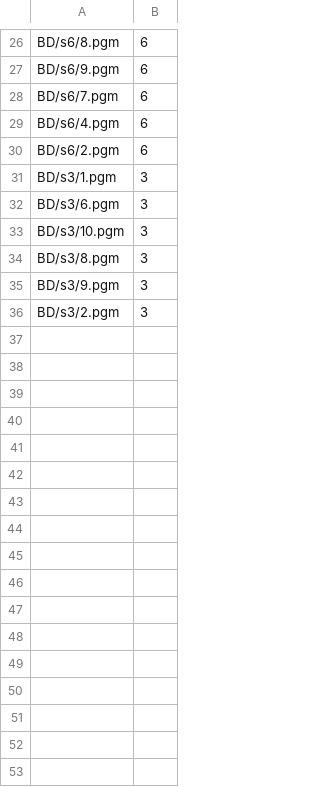
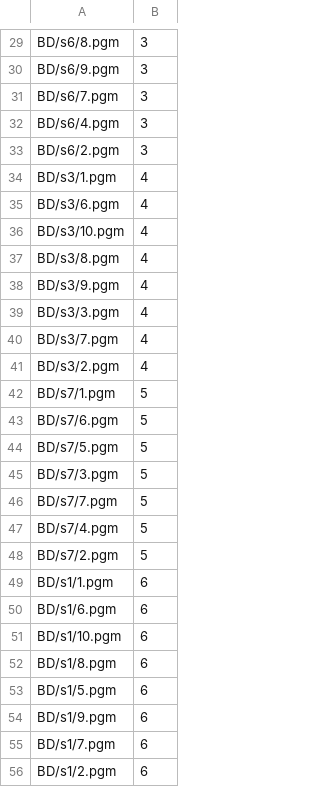
Before and after one commit to Hypotech/Proyecto_Terminal, a CSV file: index.csv, drawn as a sheet; only a part is shown, gaps mark what is left out; addresses are those after the commit; the diff covers the shown part only; the diff names each change by its address in the sheet, - before the commit and + after, or states it on an @@ line.

```diff
--- a/index.csv
+++ b/index.csv
-B29:B33: 6
+B29:B33: 3
-B34:B38: 3
+B34:B38: 4
+row 39: BD/s3/3.pgm | 4
+row 40: BD/s3/7.pgm | 4
-B41: 3
+B41: 4
+row 42: BD/s7/1.pgm | 5
+row 43: BD/s7/6.pgm | 5
+row 44: BD/s7/5.pgm | 5
+row 45: BD/s7/3.pgm | 5
+row 46: BD/s7/7.pgm | 5
+row 47: BD/s7/4.pgm | 5
+row 48: BD/s7/2.pgm | 5
+row 49: BD/s1/1.pgm | 6
+row 50: BD/s1/6.pgm | 6
+row 51: BD/s1/10.pgm | 6
+row 52: BD/s1/8.pgm | 6
+row 53: BD/s1/5.pgm | 6
+row 54: BD/s1/9.pgm | 6
+row 55: BD/s1/7.pgm | 6
+row 56: BD/s1/2.pgm | 6
```
Also changed, not shown: 10 added rows, 7 removed rows and 18 edited cells elsewhere in this file, 24 other files.
